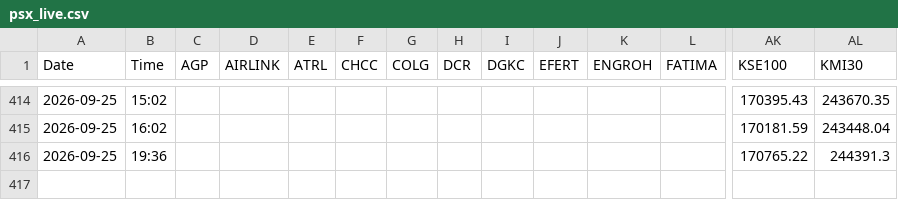
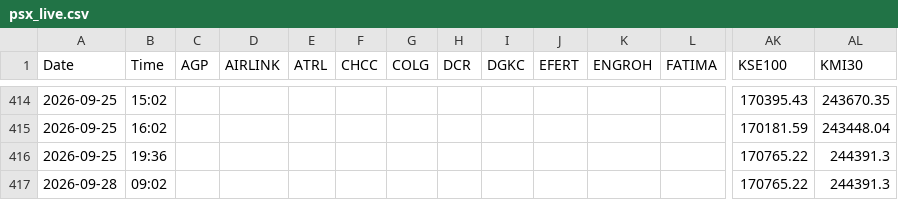
Before and after one commit to anasellahikhan/psx-tracker, a CSV file: psx_live.csv, drawn as a sheet; only a part is shown, gaps mark what is left out; rows hold the shown columns only; the diff names each change by its address in the sheet, - before the commit and + after, or states it on an @@ line.

```diff
--- a/psx_live.csv
+++ b/psx_live.csv
+row 417: 2026-09-28 | 09:02 |  |  |  |  |  |  |  |  |  |  | 170765.22 | 244391.3
```
